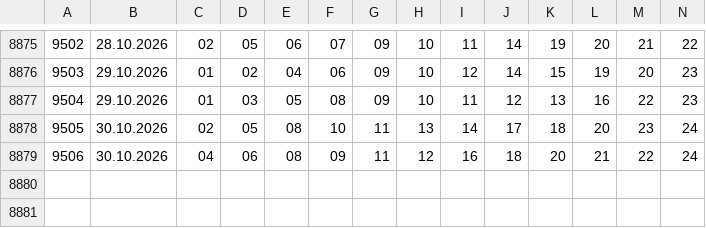
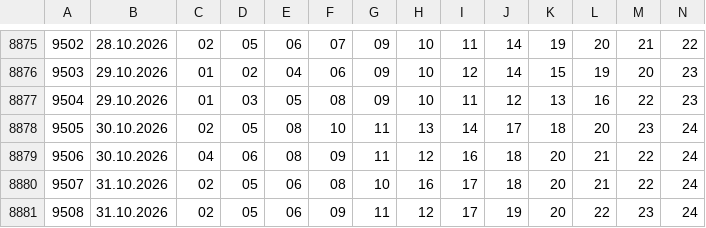
Before and after one commit to Dragy001/numora-data, a CSV file: data/kaskada.csv, drawn as a sheet; only a part is shown, gaps mark what is left out; the diff names each change by its address in the sheet, - before the commit and + after, or states it on an @@ line.

```diff
--- a/data/kaskada.csv
+++ b/data/kaskada.csv
+row 8880: 9507 | 31.10.2026 | 02 | 05 | 06 | 08 | 10 | 16 | 17 | 18 | 20 | 21 | 22 | 24
+row 8881: 9508 | 31.10.2026 | 02 | 05 | 06 | 09 | 11 | 12 | 17 | 19 | 20 | 22 | 23 | 24
```
Also changed, not shown: data/ekstra-pensja.csv, data/ekstra-premia.csv, 11 other files.
